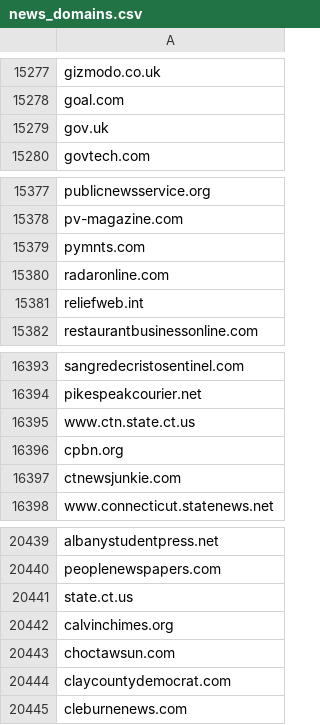
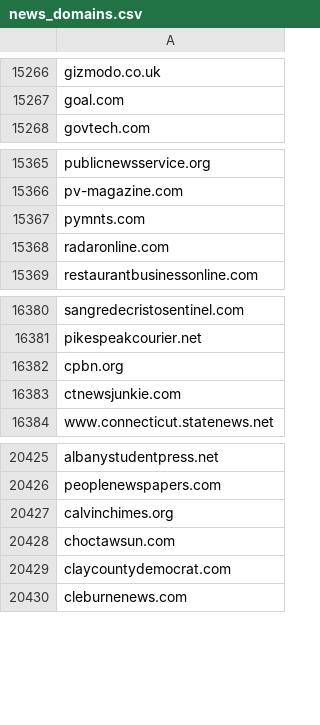
Before and after one commit to yang3kc/list_of_news_domains, a CSV file: data/output/news_domains.csv, drawn as a sheet; only a part is shown, gaps mark what is left out; the diff covers the shown part only; the diff names each change by its address in the sheet, - before the commit and + after, or states it on an @@ line.

```diff
--- a/data/output/news_domains.csv
+++ b/data/output/news_domains.csv
-row 15279: gov.uk
-row 15381: reliefweb.int
-row 16395: www.ctn.state.ct.us
-row 20441: state.ct.us
```
Also changed, not shown: 11 removed rows elsewhere in this file, data/raw_data/domain_to_exclude.csv, 1 other file.
